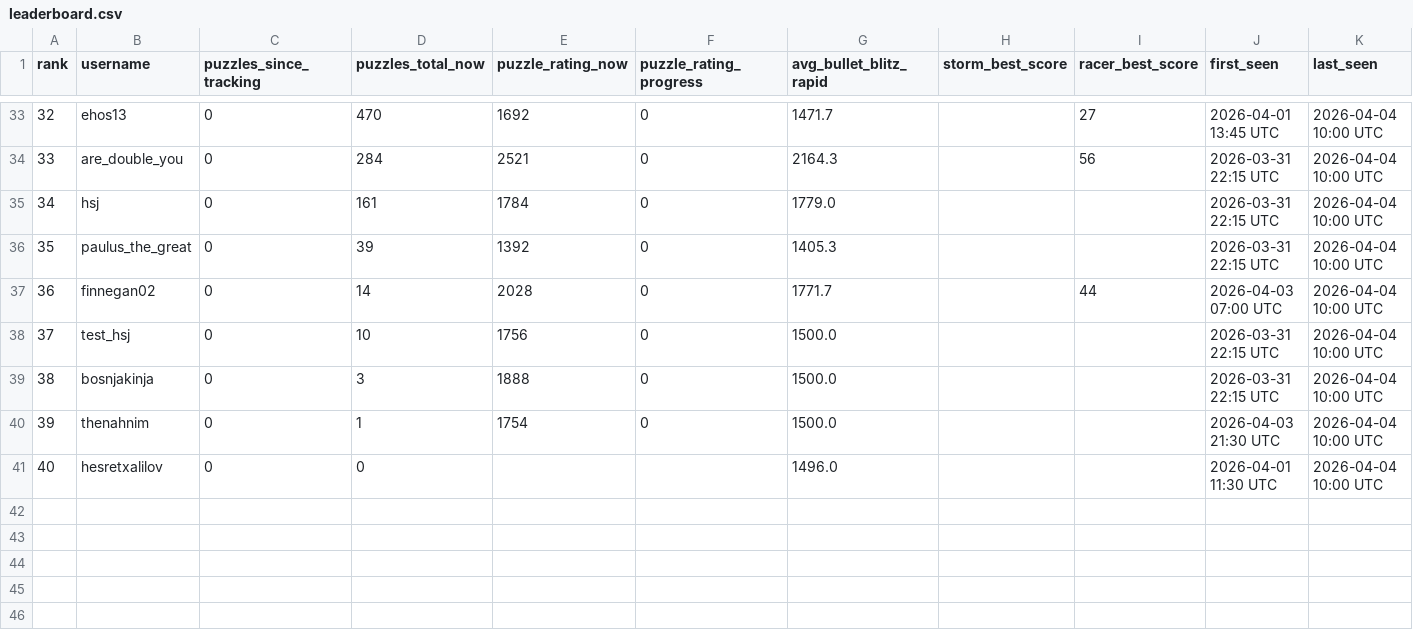
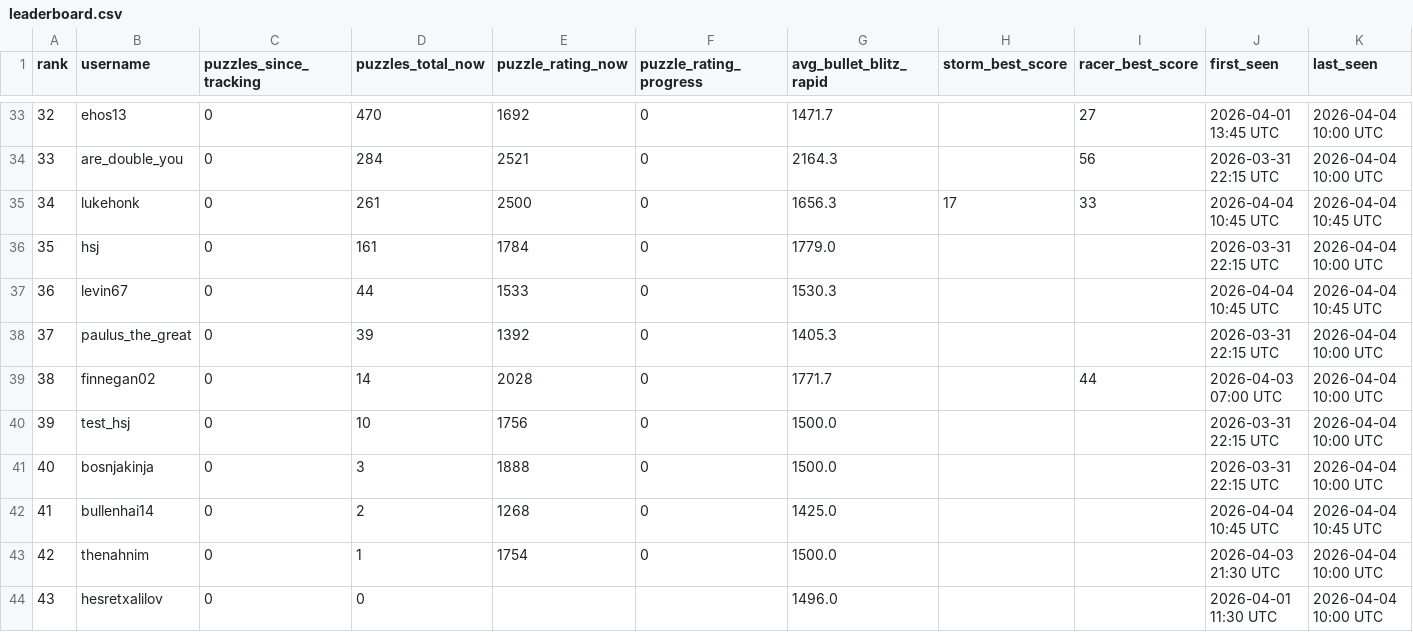
Before and after one commit to hsjAlex/TacticScramble, a CSV file: data/leaderboard.csv, drawn as a sheet; only a part is shown, gaps mark what is left out; addresses are those after the commit; the diff names each change by its address in the sheet, - before the commit and + after, or states it on an @@ line.

```diff
--- a/data/leaderboard.csv
+++ b/data/leaderboard.csv
+row 35: 34 | lukehonk | 0 | 261 | 2500 | 0 | 1656.3 | 17 | 33 | 2026-04-04 10:45 UTC | 2026-04-04 10:45 UTC
@@ column A (rank) renumbered from row 36 down @@
+row 37: 36 | levin67 | 0 | 44 | 1533 | 0 | 1530.3 |  |  | 2026-04-04 10:45 UTC | 2026-04-04 10:45 UTC
+row 42: 41 | bullenhai14 | 0 | 2 | 1268 | 0 | 1425.0 |  |  | 2026-04-04 10:45 UTC | 2026-04-04 10:45 UTC
```
Also changed, not shown: data/tactics_history.csv, 1 other file.
